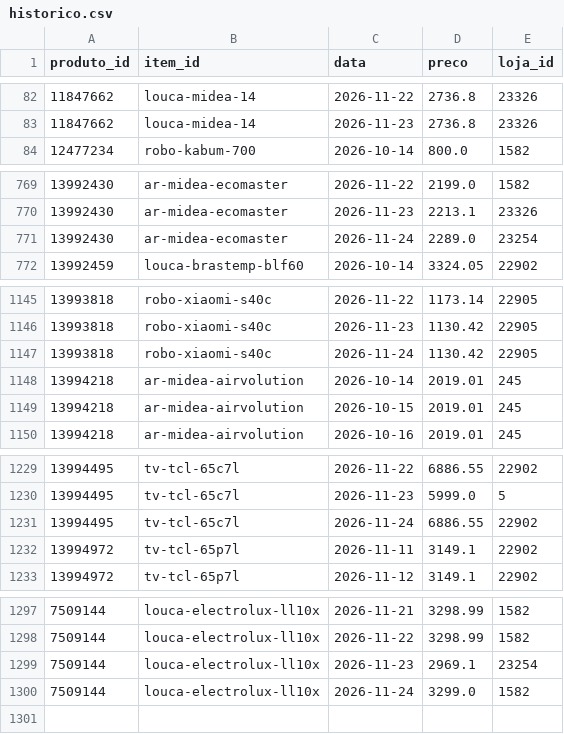
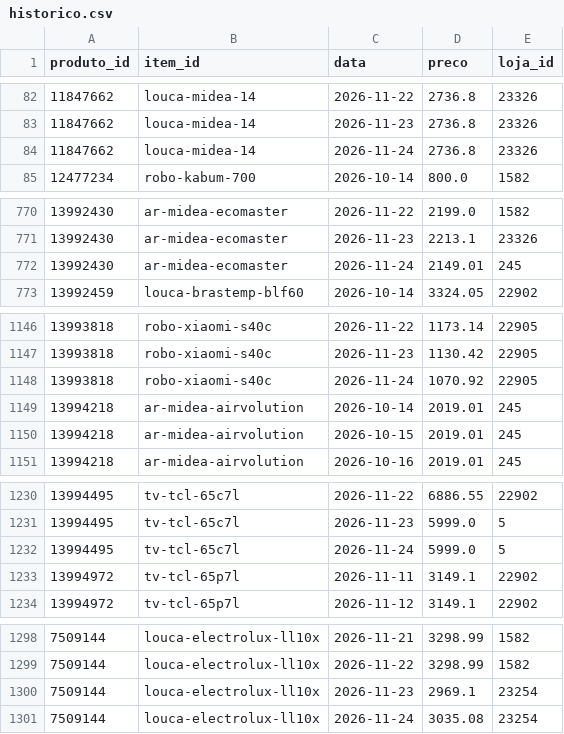
Before and after one commit to gvma/black-friday-scraping-mudanca, a CSV file: dados/historico.csv, drawn as a sheet; only a part is shown, gaps mark what is left out; the diff covers the shown part only.

```diff
--- a/dados/historico.csv
+++ b/dados/historico.csv
@@ -83,2 +83,3 @@
 11847662;louca-midea-14;2026-11-23;2736.8;23326
+11847662;louca-midea-14;2026-11-24;2736.8;23326
 12477234;robo-kabum-700;2026-10-14;800.0;1582
@@ -770,3 +771,3 @@
 13992430;ar-midea-ecomaster;2026-11-23;2213.1;23326
-13992430;ar-midea-ecomaster;2026-11-24;2289.0;23254
+13992430;ar-midea-ecomaster;2026-11-24;2149.01;245
 13992459;louca-brastemp-blf60;2026-10-14;3324.05;22902
@@ -1146,3 +1147,3 @@
 13993818;robo-xiaomi-s40c;2026-11-23;1130.42;22905
-13993818;robo-xiaomi-s40c;2026-11-24;1130.42;22905
+13993818;robo-xiaomi-s40c;2026-11-24;1070.92;22905
 13994218;ar-midea-airvolution;2026-10-14;2019.01;245
@@ -1230,3 +1231,3 @@
 13994495;tv-tcl-65c7l;2026-11-23;5999.0;5
-13994495;tv-tcl-65c7l;2026-11-24;6886.55;22902
+13994495;tv-tcl-65c7l;2026-11-24;5999.0;5
 13994972;tv-tcl-65p7l;2026-11-11;3149.1;22902
@@ -1299,2 +1300,2 @@
 7509144;louca-electrolux-ll10x;2026-11-23;2969.1;23254
-7509144;louca-electrolux-ll10x;2026-11-24;3299.0;1582
+7509144;louca-electrolux-ll10x;2026-11-24;3035.08;23254
```
Also changed, not shown: 1 edited cell elsewhere in this file, dados/resumo_atual.csv, 4 other files.
